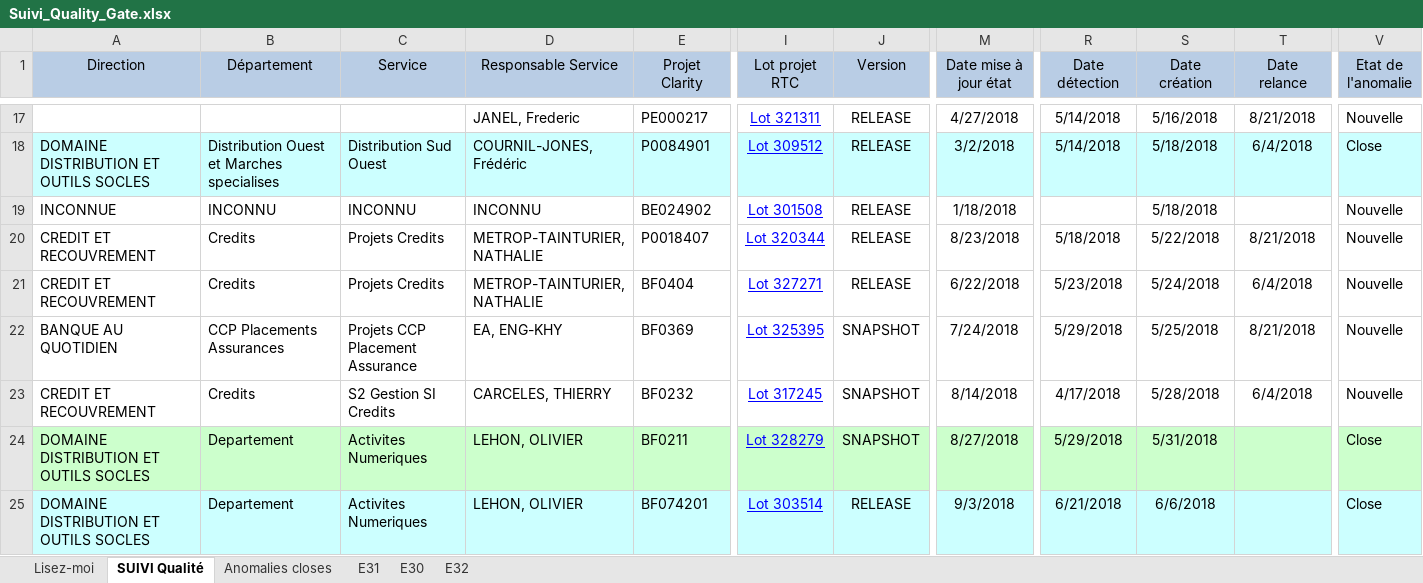
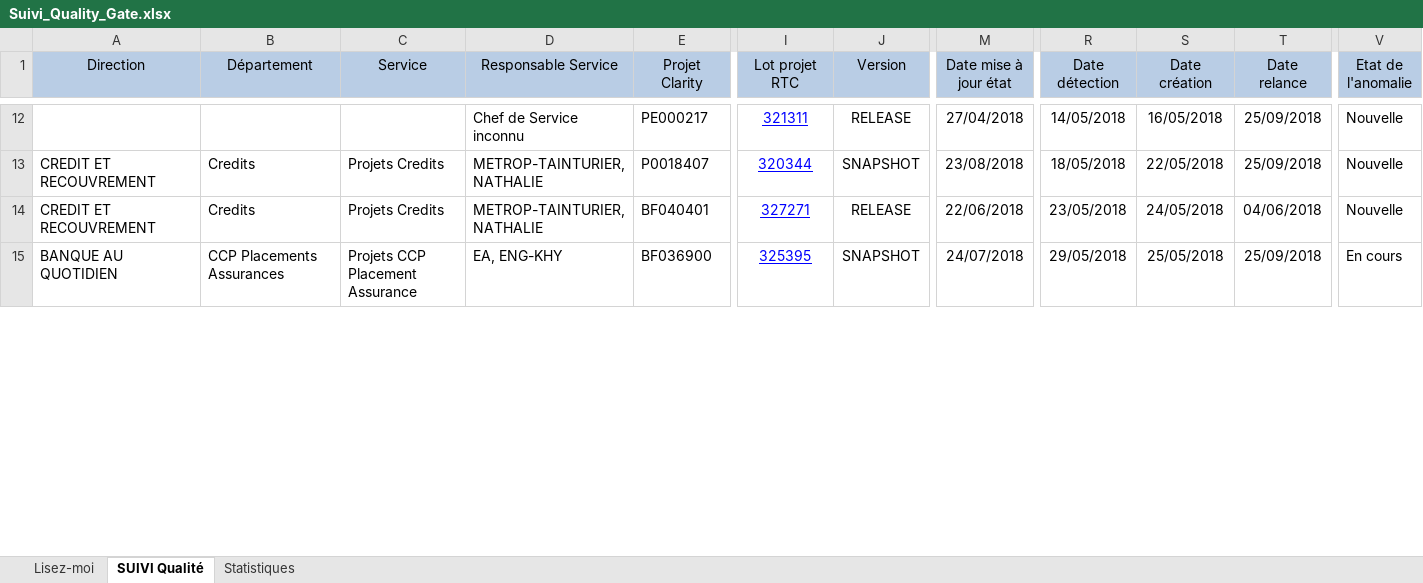
Before and after one commit to Tiggytamal/Redmine, an Excel workbook: SonarLysaFX/Suivi_Quality_Gate.xlsx, sheet SUIVI Qualité, drawn as a sheet; only a part is shown, gaps mark what is left out; values as stored, in another font and other column widths than the file's, no borders; removed rows and columns are numbered as before the commit, all else as after; rows hold the shown columns only; the diff covers the shown part only; the diff names each change by its address in the sheet, - before the commit and + after, or states it on an @@ line.

Commit message:
debut mise ne place controledes application. bidirection sur lotRTC - defaultQualite correction bug maj temps des tâches.

```diff
--- a/SonarLysaFX/Suivi_Quality_Gate.xlsx (sheet SUIVI Qualité)
+++ b/SonarLysaFX/Suivi_Quality_Gate.xlsx (sheet SUIVI Qualité)
-sheet tab: Anomalies closes
-sheet tab: E31
-sheet tab: E30
-sheet tab: E32
+sheet tab: Statistiques
-D12 (Responsable Service): JANEL, Frederic
+D12 (Responsable Service): Chef de Service inconnu
-I12 (Lot projet RTC): Lot 321311
+I12 (Lot projet RTC): 321311
-M12 (Date mise à jour état): 4/27/2018
+M12 (Date mise à jour état): 27/04/2018
-R12 (Date détection): 5/14/2018
+R12 (Date détection): 14/05/2018
-S12 (Date création): 5/16/2018
+S12 (Date création): 16/05/2018
-T12 (Date relance): 8/21/2018
+T12 (Date relance): 25/09/2018
-row 18: DOMAINE DISTRIBUTION ET OUTILS SOCLES | Distribution Ouest et Marches specialises | Distribution Sud Ouest | COURNIL-JONES, Frédéric | P0084901 | Lot 309512 | RELEASE | 3/2/2018 | 5/14/2018 | 5/18/2018 | 6/4/2018 | Close
-row 19: INCONNUE | INCONNU | INCONNU | INCONNU | BE024902 | Lot 301508 | RELEASE | 1/18/2018 |  | 5/18/2018 |  | Nouvelle
-I13 (Lot projet RTC): Lot 320344
+I13 (Lot projet RTC): 320344
-J13 (Version): RELEASE
+J13 (Version): SNAPSHOT
-M13 (Date mise à jour état): 8/23/2018
+M13 (Date mise à jour état): 23/08/2018
-R13 (Date détection): 5/18/2018
+R13 (Date détection): 18/05/2018
-S13 (Date création): 5/22/2018
+S13 (Date création): 22/05/2018
-T13 (Date relance): 8/21/2018
+T13 (Date relance): 25/09/2018
-E14 (Projet Clarity): BF0404
+E14 (Projet Clarity): BF040401
-I14 (Lot projet RTC): Lot 327271
+I14 (Lot projet RTC): 327271
-M14 (Date mise à jour état): 6/22/2018
+M14 (Date mise à jour état): 22/06/2018
-R14 (Date détection): 5/23/2018
+R14 (Date détection): 23/05/2018
-S14 (Date création): 5/24/2018
+S14 (Date création): 24/05/2018
-T14 (Date relance): 6/4/2018
+T14 (Date relance): 04/06/2018
-E15 (Projet Clarity): BF0369
+E15 (Projet Clarity): BF036900
-I15 (Lot projet RTC): Lot 325395
+I15 (Lot projet RTC): 325395
-M15 (Date mise à jour état): 7/24/2018
+M15 (Date mise à jour état): 24/07/2018
-R15 (Date détection): 5/29/2018
+R15 (Date détection): 29/05/2018
-S15 (Date création): 5/25/2018
+S15 (Date création): 25/05/2018
-T15 (Date relance): 8/21/2018
+T15 (Date relance): 25/09/2018
-V15 (Etat de l'anomalie): Nouvelle
+V15 (Etat de l'anomalie): En cours
-row 23: CREDIT ET RECOUVREMENT | Credits | S2 Gestion SI Credits | CARCELES, THIERRY | BF0232 | Lot 317245 | SNAPSHOT | 8/14/2018 | 4/17/2018 | 5/28/2018 | 6/4/2018 | Nouvelle
-row 24: DOMAINE DISTRIBUTION ET OUTILS SOCLES | Departement | Activites Numeriques | LEHON, OLIVIER | BF0211 | Lot 328279 | SNAPSHOT | 8/27/2018 | 5/29/2018 | 5/31/2018 |  | Close
-row 25: DOMAINE DISTRIBUTION ET OUTILS SOCLES | Departement | Activites Numeriques | LEHON, OLIVIER | BF074201 | Lot 303514 | RELEASE | 9/3/2018 | 6/21/2018 | 6/6/2018 |  | Close
```
Also changed, not shown: 21 added rows, 50 removed rows, 202 edited cells and cell formats elsewhere in this sheet, sheet Lisez-moi, 36 other files.
